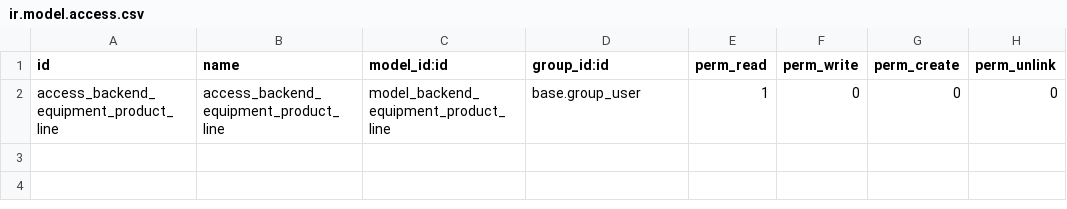
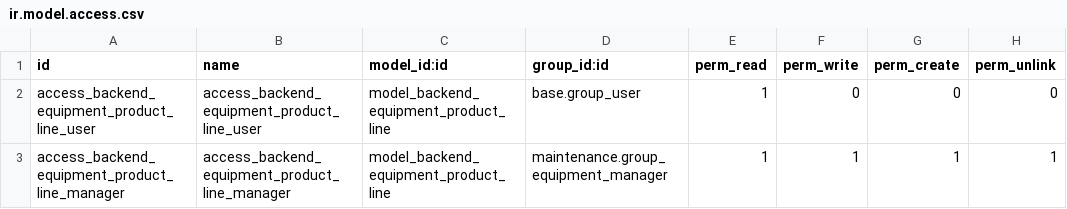
Before and after one commit to OCA/vertical-isp, a CSV file: connector_equipment_import_cdr/security/ir.model.access.csv, drawn as a sheet.

```diff
--- a/connector_equipment_import_cdr/security/ir.model.access.csv
+++ b/connector_equipment_import_cdr/security/ir.model.access.csv
@@ -1,2 +1,3 @@
 id,name,model_id:id,group_id:id,perm_read,perm_write,perm_create,perm_unlink
-access_backend_equipment_product_line,access_backend_equipment_product_line,model_backend_equipment_product_line,base.group_user,1,0,0,0
+access_backend_equipment_product_line_user,access_backend_equipment_product_line_user,model_backend_equipment_product_line,base.group_user,1,0,0,0
+access_backend_equipment_product_line_manager,access_backend_equipment_product_line_manager,model_backend_equipment_product_line,maintenance.group_equipment_manager,1,1,1,1
```
Also changed, not shown: 2 other files.
